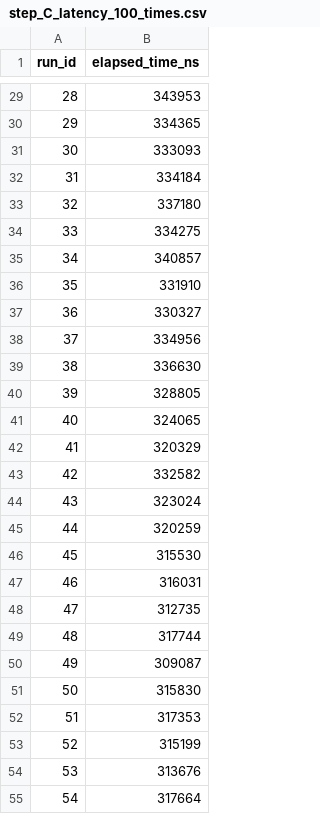
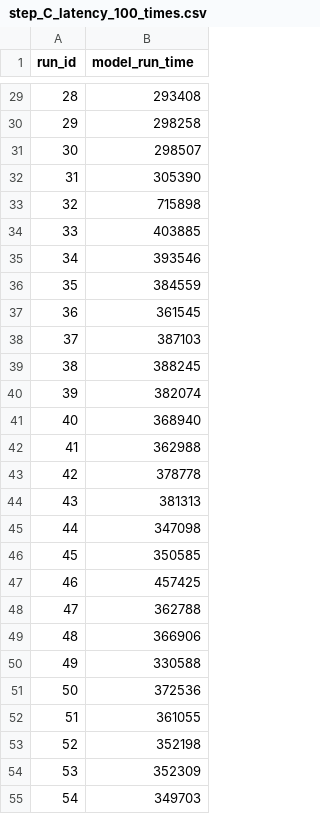
Before and after one commit to tcyuan373/Vortex_pipeline, a CSV file: pipeline1/results/step_C_latency_100_times.csv, drawn as a sheet; only a part is shown, gaps mark what is left out; the diff covers the shown part only.

```diff
--- a/pipeline1/results/step_C_latency_100_times.csv
+++ b/pipeline1/results/step_C_latency_100_times.csv
@@ -1 +1 @@
-run_id,elapsed_time_ns
+run_id,model_run_time
@@ -29,27 +29,27 @@ run_id,elapsed_time_ns
-28,343953
-29,334365
-30,333093
-31,334184
-32,337180
-33,334275
-34,340857
-35,331910
-36,330327
-37,334956
-38,336630
-39,328805
-40,324065
-41,320329
-42,332582
-43,323024
-44,320259
-45,315530
-46,316031
-47,312735
-48,317744
-49,309087
-50,315830
-51,317353
-52,315199
-53,313676
-54,317664
+28,293408
+29,298258
+30,298507
+31,305390
+32,715898
+33,403885
+34,393546
+35,384559
+36,361545
+37,387103
+38,388245
+39,382074
+40,368940
+41,362988
+42,378778
+43,381313
+44,347098
+45,350585
+46,457425
+47,362788
+48,366906
+49,330588
+50,372536
+51,361055
+52,352198
+53,352309
+54,349703
```
Also changed, not shown: 73 edited cells elsewhere in this file, pipeline1/results/step_C_transfer_time_100_times.csv, 3 other files.
